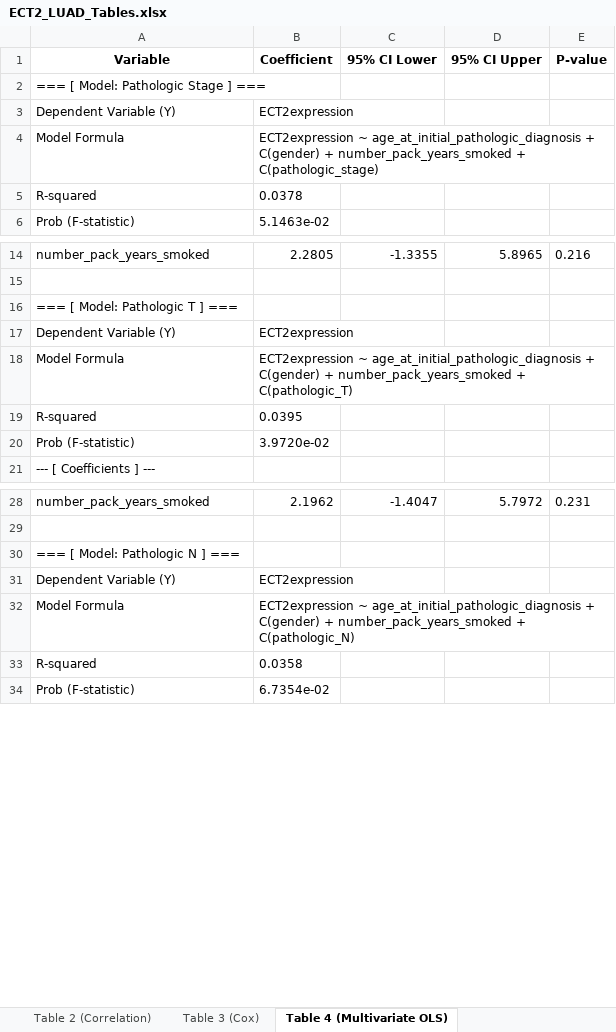
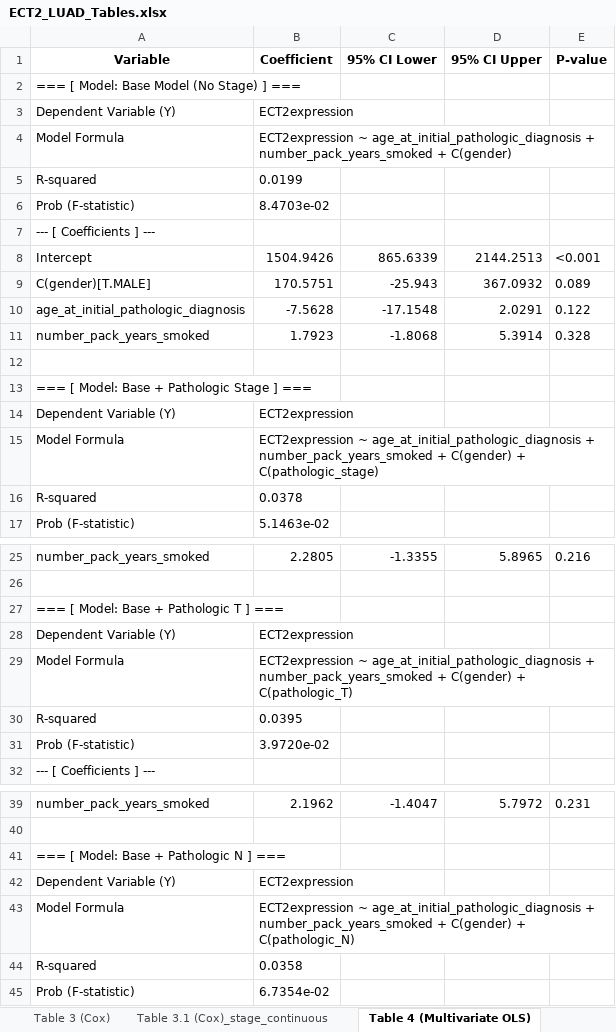
Before and after one commit to ahn2747/cancer_analysis, an Excel workbook: result/ECT2_LUAD_Tables.xlsx, sheet Table 4 (Multivariate OLS), drawn as a sheet; only a part is shown, gaps mark what is left out; values as stored, in another font and other column widths than the file's, no borders; formulas without a stored value are shown as written; addresses are those after the commit; the diff covers the shown part only; the diff names each change by its address in the sheet, - before the commit and + after, or states it on an @@ line.

```diff
--- a/result/ECT2_LUAD_Tables.xlsx (sheet Table 4 (Multivariate OLS))
+++ b/result/ECT2_LUAD_Tables.xlsx (sheet Table 4 (Multivariate OLS))
+sheet tab: Table 3.1 (Cox)_stage_continuous
-A2 (Variable): === [ Model: Pathologic Stage ] ===
+A2 (Variable): === [ Model: Base Model (No Stage) ] ===
-B4 (Coefficient): …age_at_initial_pathologic_diagnosis + C(gender) + number_pack_years_smoked + C(pathologic_stage)
+B4 (Coefficient): …age_at_initial_pathologic_diagnosis + number_pack_years_smoked + C(gender)
+row 5: R-squared | 0.0199
+row 6: Prob (F-statistic) | 8.4703e-02
+row 7: --- [ Coefficients ] ---
+row 8: Intercept | 1504.9426 | 865.6339 | 2144.2513 | <0.001
+row 9: C(gender)[T.MALE] | 170.5751 | -25.943 | 367.0932 | 0.089
+row 10: age_at_initial_pathologic_diagnosis | -7.5628 | -17.1548 | 2.0291 | 0.122
+row 11: number_pack_years_smoked | 1.7923 | -1.8068 | 5.3914 | 0.328
+row 12: (empty)
+row 13: === [ Model: Base + Pathologic Stage ] ===
+row 14: Dependent Variable (Y) | ECT2expression
+row 15: Model Formula | ECT2expression ~ age_at_initial_pathologic_diagnosis + number_pack_years_smoked + C(gender) + C(pathologic_stage)
-A27 (Variable): === [ Model: Pathologic T ] ===
+A27 (Variable): === [ Model: Base + Pathologic T ] ===
-B29 (Coefficient): …age_at_initial_pathologic_diagnosis + C(gender) + number_pack_years_smoked + C(pathologic_T)
+B29 (Coefficient): …age_at_initial_pathologic_diagnosis + number_pack_years_smoked + C(gender) + C(pathologic_T)
-A41 (Variable): === [ Model: Pathologic N ] ===
+A41 (Variable): === [ Model: Base + Pathologic N ] ===
-B43 (Coefficient): …age_at_initial_pathologic_diagnosis + C(gender) + number_pack_years_smoked + C(pathologic_N)
+B43 (Coefficient): …age_at_initial_pathologic_diagnosis + number_pack_years_smoked + C(gender) + C(pathologic_N)
```
Also changed, not shown: 2 edited cells elsewhere in this sheet, sheet Table 3 (Cox), result/ECT2_LUSC_Tables.xlsx, 8 other files.
